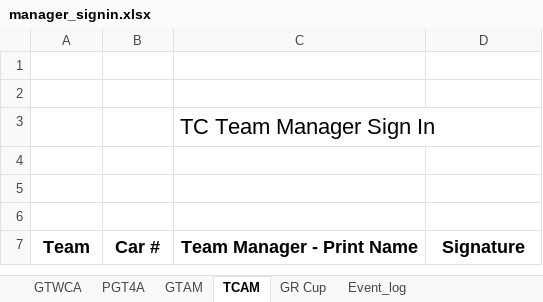
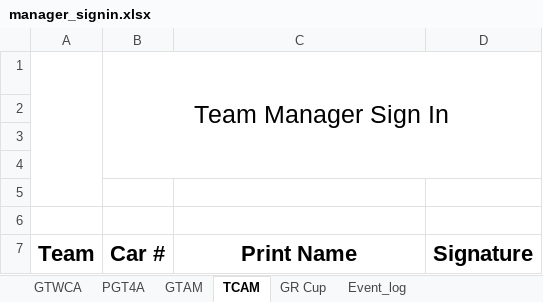
Before and after one commit to woobrendan/sro_sign_in, an Excel workbook: templates/manager_signin.xlsx, sheet TCAM, drawn as a sheet; values as stored, in another font and other column widths than the file's, no borders; charts and pictures and table styles not drawn; removed rows and columns are numbered as before the commit, all else as after; the diff names each change by its address in the sheet, - before the commit and + after, or states it on an @@ line.

Commit message:
adjust margins on all files, increase title size, increase headerr size

```diff
--- a/templates/manager_signin.xlsx (sheet TCAM)
+++ b/templates/manager_signin.xlsx (sheet TCAM)
+row 1:  | Team Manager Sign In
-row 3:  |  | TC Team Manager Sign In
@@ A7:D7 text size: larger @@
-C7: Team Manager - Print Name
+C7: Print Name
```
Also changed, not shown: sheet GR Cup, sheet GTAM, sheet GTWCA, sheet PGT4A, sheet Event_log, hidden cells, charts or pictures.
